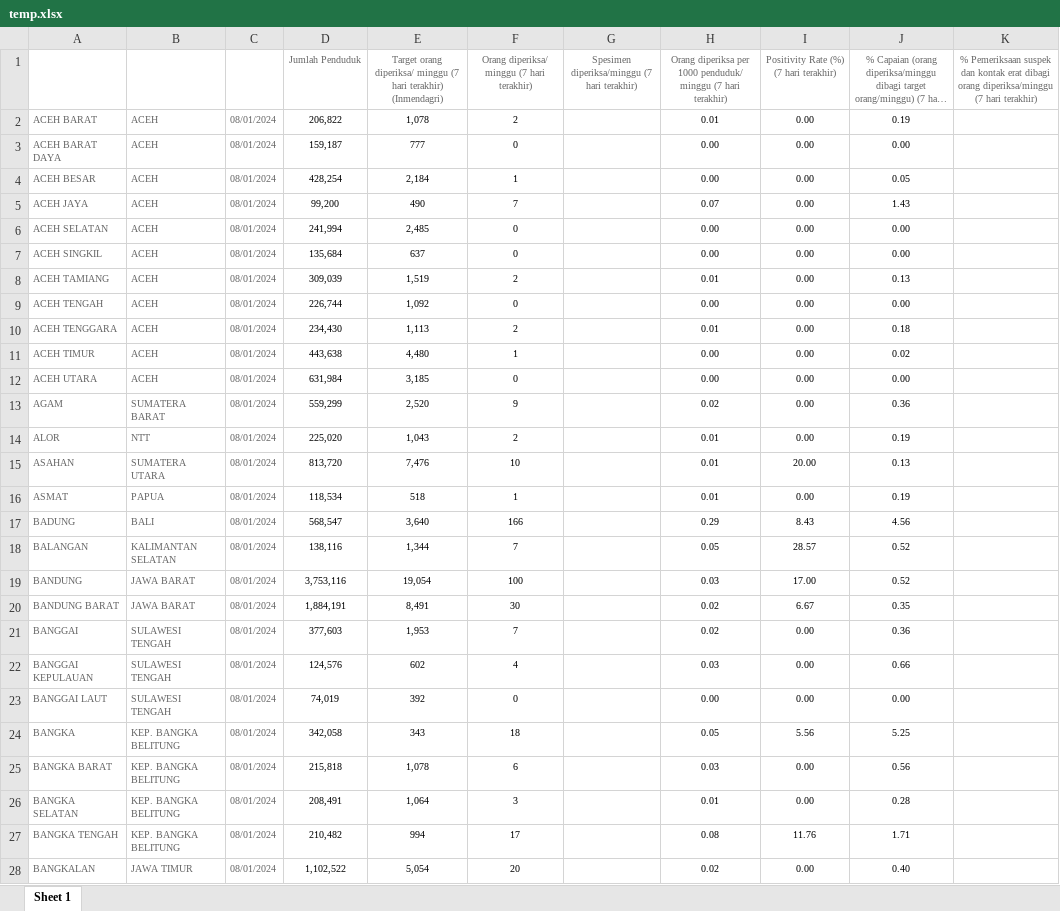
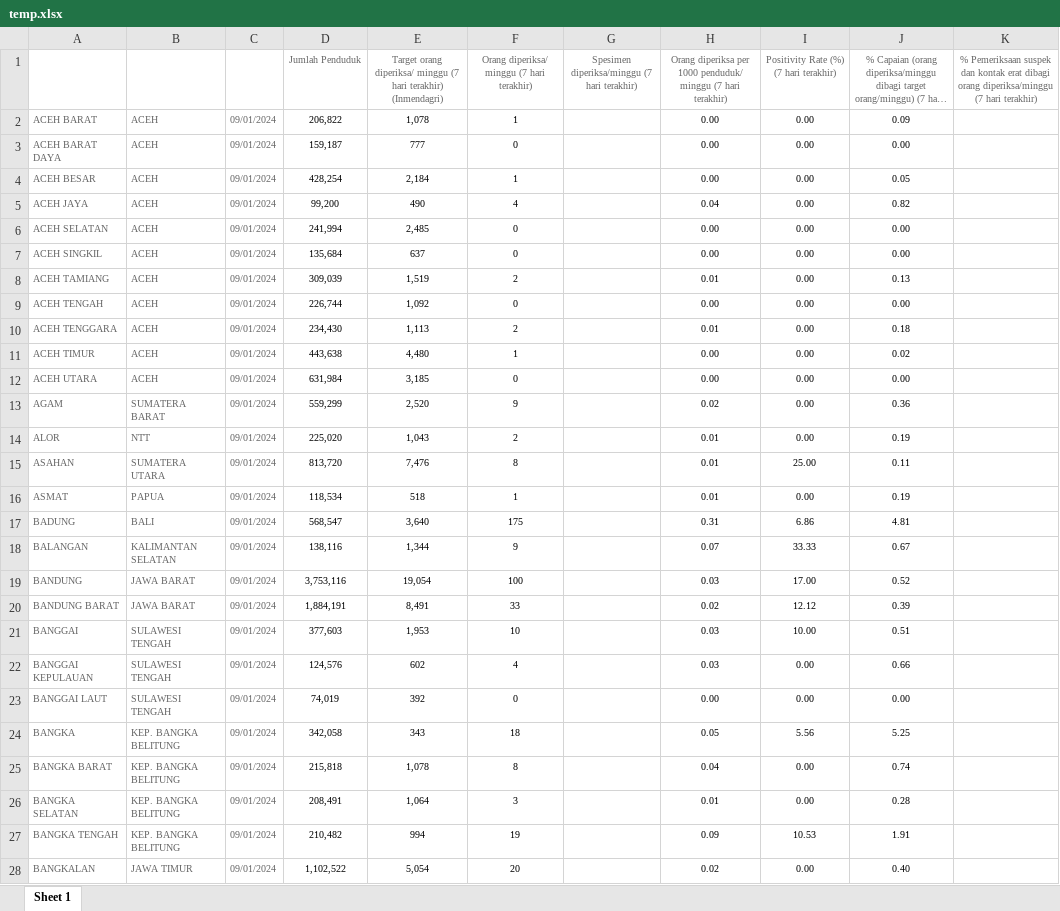
Before and after one commit to mzakiyuddin/dataset-testing-kabupaten-kota-covid19, an Excel workbook: data/temp/temp.xlsx, sheet Sheet 1, drawn as a sheet; only a part is shown; long unchanged cells end in …; values as stored, in another font and other column widths than the file's, no borders; the diff covers the shown part only; the diff names each change by its address in the sheet, - before the commit and + after, or states it on an @@ line.

```diff
--- a/data/temp/temp.xlsx (sheet Sheet 1)
+++ b/data/temp/temp.xlsx (sheet Sheet 1)
-C2:C28 (Tanggal): 08/01/2024
+C2:C28 (Tanggal): 09/01/2024
-F2: 2
+F2: 1
-H2: 0.01
+H2: 0.00
-J2: 0.19
+J2: 0.09
-F5: 7
+F5: 4
-H5: 0.07
+H5: 0.04
-J5: 1.43
+J5: 0.82
-F15: 10
+F15: 8
-I15: 20.00
+I15: 25.00
-J15: 0.13
+J15: 0.11
-F17: 166
+F17: 175
-H17: 0.29
+H17: 0.31
-I17: 8.43
+I17: 6.86
-J17: 4.56
+J17: 4.81
-F18: 7
+F18: 9
-H18: 0.05
+H18: 0.07
-I18: 28.57
+I18: 33.33
-J18: 0.52
+J18: 0.67
-F20: 30
+F20: 33
-I20: 6.67
+I20: 12.12
-J20: 0.35
+J20: 0.39
-F21: 7
+F21: 10
-H21: 0.02
+H21: 0.03
-I21: 0.00
+I21: 10.00
-J21: 0.36
+J21: 0.51
-F25: 6
+F25: 8
-H25: 0.03
+H25: 0.04
-J25: 0.56
+J25: 0.74
-F27: 17
+F27: 19
-H27: 0.08
+H27: 0.09
-I27: 11.76
+I27: 10.53
-J27: 1.71
+J27: 1.91
```
Also changed, not shown: 1334 edited cells elsewhere in this sheet, 4 other files.
